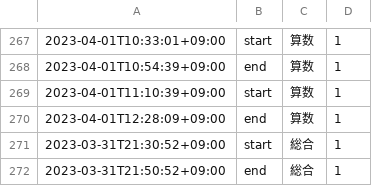
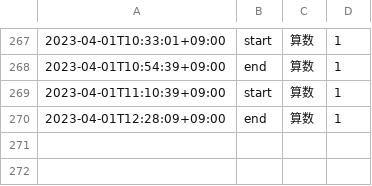
Before and after one commit to mustangsally1973/mustangasally1973.github.io, a CSV file: data/kazuma_study_recode.csv, drawn as a sheet; only a part is shown, gaps mark what is left out.

Commit message:
update data

```diff
--- a/data/kazuma_study_recode.csv
+++ b/data/kazuma_study_recode.csv
@@ -270,3 +270 @@
 2023-04-01T12:28:09+09:00,end,算数,1
-2023-03-31T21:30:52+09:00,start,総合,1
-2023-03-31T21:50:52+09:00,end,総合,1
```
